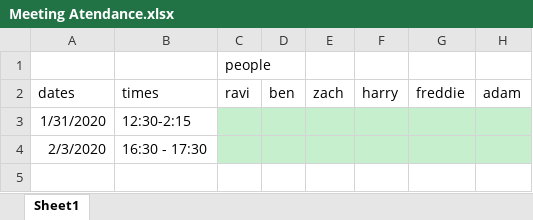
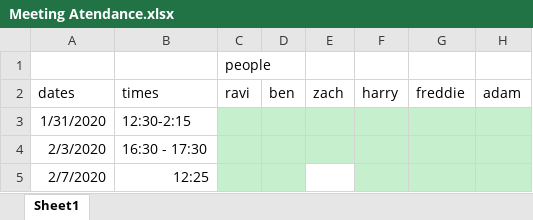
Before and after one commit to BenConstable9/Treasure-Hunt, an Excel workbook: Meeting Documents/Meeting Atendance.xlsx, sheet Sheet1, drawn as a sheet; values as stored, in another font and other column widths than the file's, no borders; the diff names each change by its address in the sheet, - before the commit and + after, or states it on an @@ line.

Commit message:
Updated Meeting documents during our meeting

```diff
--- a/Meeting Documents/Meeting Atendance.xlsx (sheet Sheet1)
+++ b/Meeting Documents/Meeting Atendance.xlsx (sheet Sheet1)
+row 5: 2/7/2020 | 12:25
```
Also changed, not shown: 1 other file.
